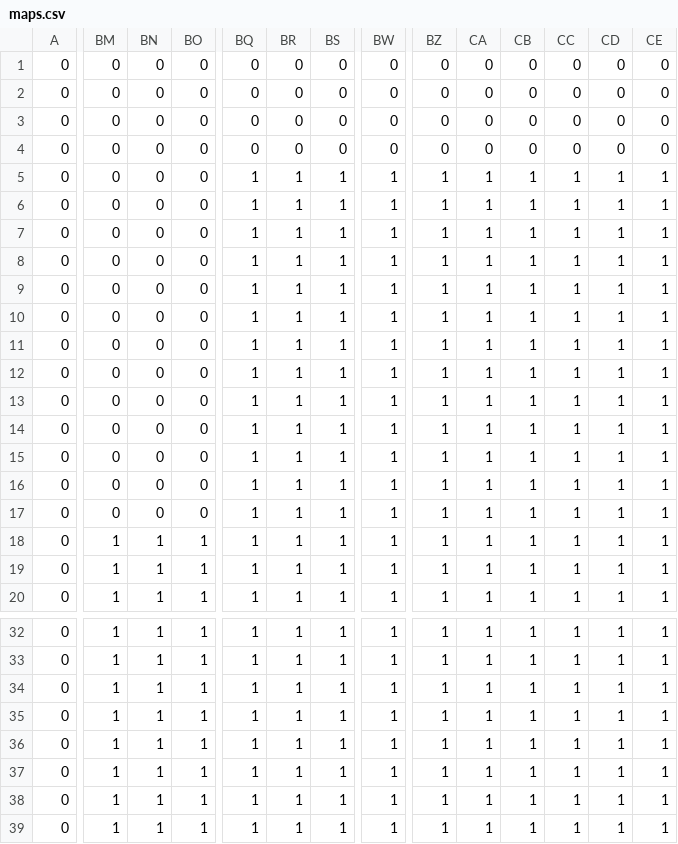
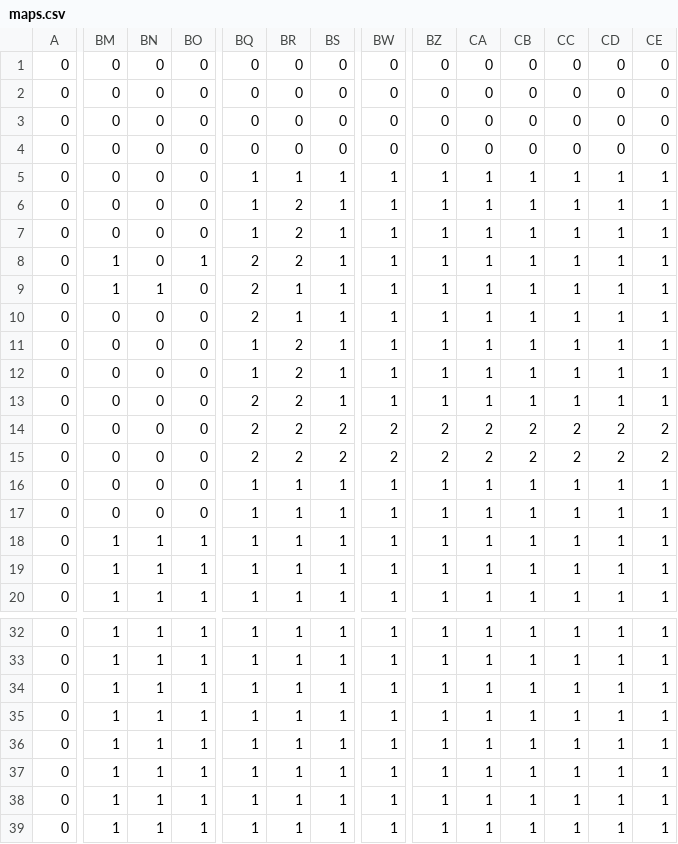
Before and after one commit to oOMatsuOo/Unif, a CSV file: Projets/rpg/maps/map_1/maps.csv, drawn as a sheet; only a part is shown, gaps mark what is left out; the diff covers the shown part only; the diff names each change by its address in the sheet, - before the commit and + after, or states it on an @@ line.

```diff
--- a/Projets/rpg/maps/map_1/maps.csv
+++ b/Projets/rpg/maps/map_1/maps.csv
-BR6:BR8: 1
+BR6:BR8: 2
-BM8:BM9: 0
+BM8:BM9: 1
-BO8: 0
+BO8: 1
-BQ8:BQ10: 1
+BQ8:BQ10: 2
-BN9: 0
+BN9: 1
-BR11:BR15: 1
+BR11:BR15: 2
-BQ13:BQ15: 1
+BQ13:BQ15: 2
-BS14:BS15: 1
+BS14:BS15: 2
-BW14:BW15: 1
+BW14:BW15: 2
-BZ14:BZ15: 1
+BZ14:BZ15: 2
-CA14:CA15: 1
+CA14:CA15: 2
-CB14:CB15: 1
+CB14:CB15: 2
-CC14:CC15: 1
+CC14:CC15: 2
-CD14:CD15: 1
+CD14:CD15: 2
-CE14:CE15: 1
+CE14:CE15: 2
```
Also changed, not shown: 6 edited cells elsewhere in this file, Projets/rpg/maps/map_1/object.csv, 7 other files.
